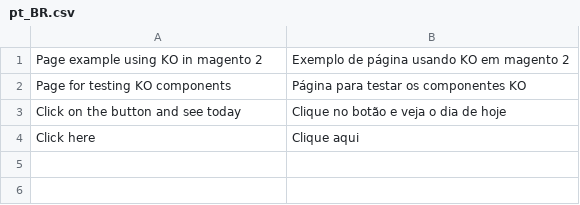
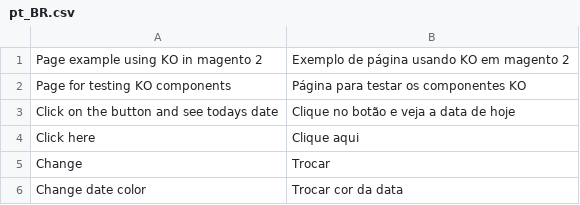
Before and after one commit to GabrielaColpas/Ko, a CSV file: KO/i18n/pt_BR.csv, drawn as a sheet.

Commit message:
Added button to change date text color

```diff
--- a/KO/i18n/pt_BR.csv
+++ b/KO/i18n/pt_BR.csv
@@ -2,3 +2,5 @@
 "Page for testing KO components","Página para testar os componentes KO"
-"Click on the button and see today","Clique no botão e veja o dia de hoje"
+"Click on the button and see todays date","Clique no botão e veja a data de hoje"
 "Click here","Clique aqui"
+"Change","Trocar"
+"Change date color","Trocar cor da data"
```
Also changed, not shown: 6 other files.
